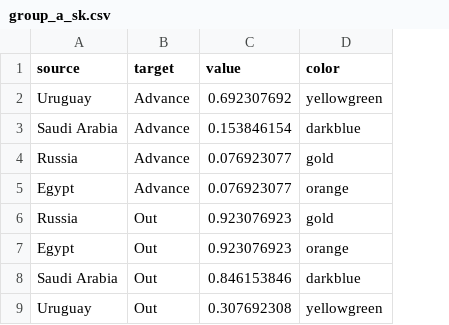
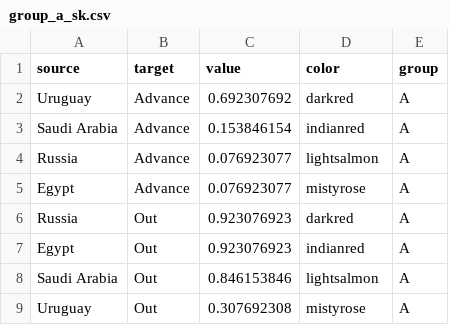
Before and after one commit to losorioc/losorioc.github.io, a CSV file: assets/dataViz/group_a_sk.csv, drawn as a sheet; the diff names each change by its address in the sheet, - before the commit and + after, or states it on an @@ line.

Commit message:
Add files via upload

```diff
--- a/assets/dataViz/group_a_sk.csv
+++ b/assets/dataViz/group_a_sk.csv
+column E (group), rows 2-9: all A
-D2 (color): yellowgreen
+D2 (color): darkred
-D3 (color): darkblue
+D3 (color): indianred
-D4 (color): gold
+D4 (color): lightsalmon
-D5 (color): orange
+D5 (color): mistyrose
-D6 (color): gold
+D6 (color): darkred
-D7 (color): orange
+D7 (color): indianred
-D8 (color): darkblue
+D8 (color): lightsalmon
-D9 (color): yellowgreen
+D9 (color): mistyrose
```
